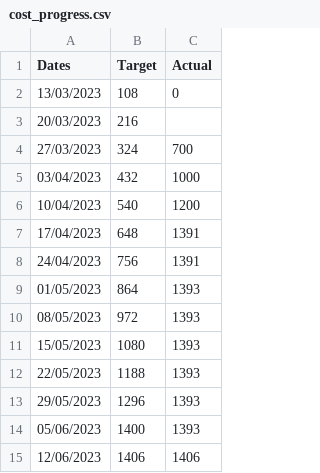
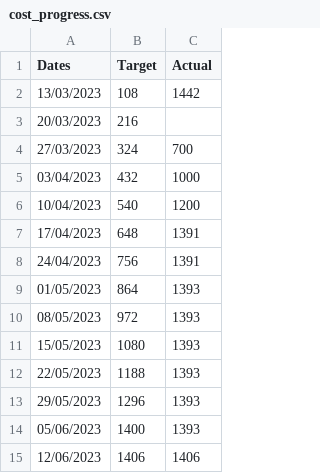
Before and after one commit to joeyclemens/cohbra-2, a CSV file: progress/cost_progress.csv, drawn as a sheet.

Commit message:
Update cost_progress.csv

```diff
--- a/progress/cost_progress.csv
+++ b/progress/cost_progress.csv
@@ -1,3 +1,3 @@
 Dates,Target,Actual
-13/03/2023,108,0
+13/03/2023,108,1442
 20/03/2023,216,
```
